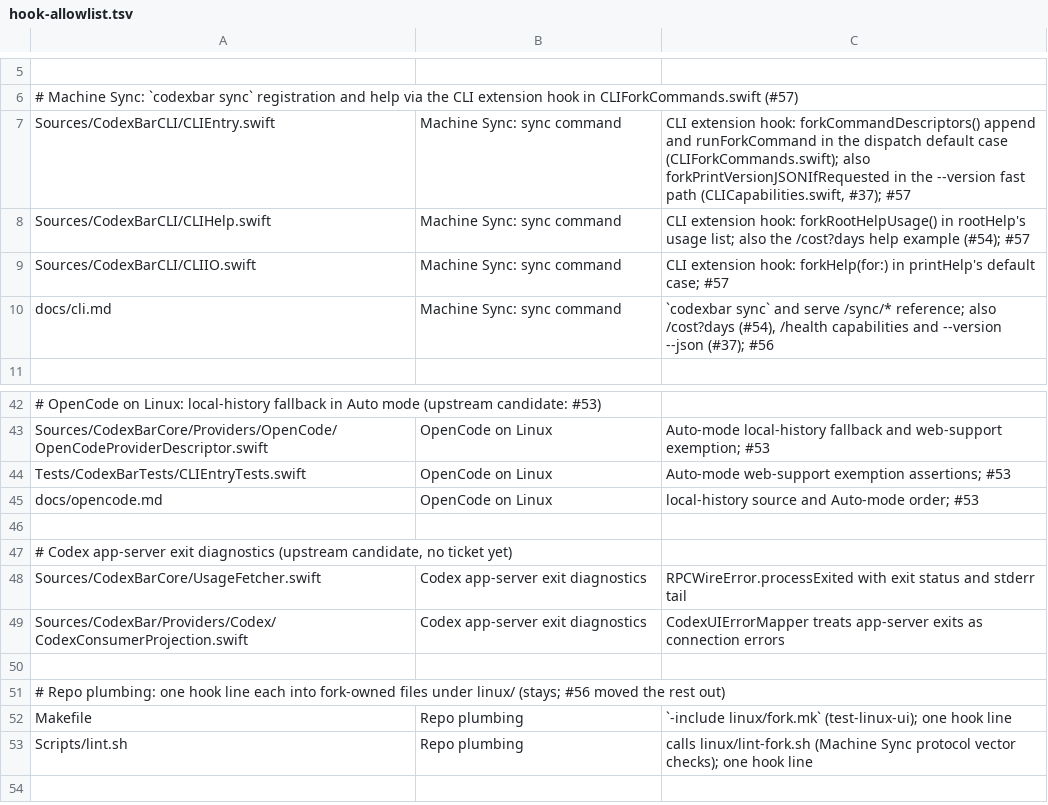
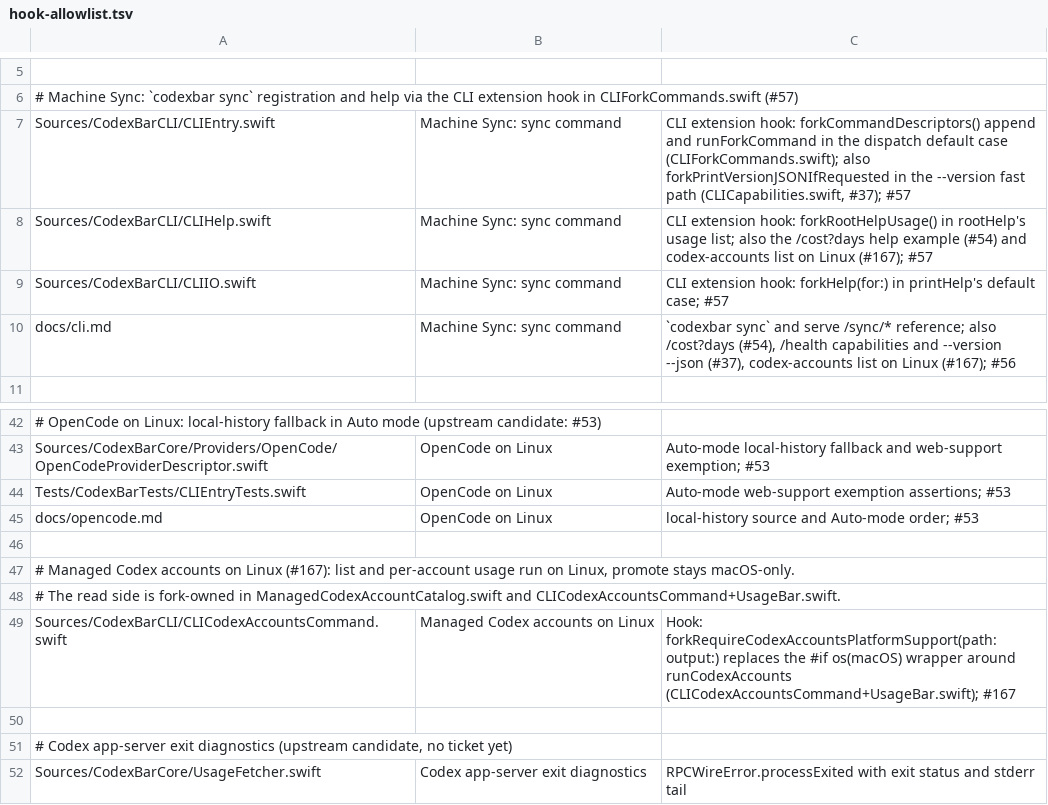
Before and after one commit to felipearosr/UsageBar, a TSV file: linux/upstream/hook-allowlist.tsv, drawn as a sheet; only a part is shown, gaps mark what is left out; the shorter side is filled out with more unchanged rows.

```diff
--- a/linux/upstream/hook-allowlist.tsv
+++ b/linux/upstream/hook-allowlist.tsv
@@ -7,5 +7,5 @@
 Sources/CodexBarCLI/CLIEntry.swift	Machine Sync: sync command	CLI extension hook: forkCommandDescriptors() append and runForkCommand in the dispatch default case (CLIForkCommands.swift); also forkPrintVersionJSONIfRequested in the --version fast path (CLICapabilities.swift, #37); #57
-Sources/CodexBarCLI/CLIHelp.swift	Machine Sync: sync command	CLI extension hook: forkRootHelpUsage() in rootHelp's usage list; also the /cost?days help example (#54); #57
+Sources/CodexBarCLI/CLIHelp.swift	Machine Sync: sync command	CLI extension hook: forkRootHelpUsage() in rootHelp's usage list; also the /cost?days help example (#54) and codex-accounts list on Linux (#167); #57
 Sources/CodexBarCLI/CLIIO.swift	Machine Sync: sync command	CLI extension hook: forkHelp(for:) in printHelp's default case; #57
-docs/cli.md	Machine Sync: sync command	`codexbar sync` and serve /sync/* reference; also /cost?days (#54), /health capabilities and --version --json (#37); #56
+docs/cli.md	Machine Sync: sync command	`codexbar sync` and serve /sync/* reference; also /cost?days (#54), /health capabilities and --version --json (#37), codex-accounts list on Linux (#167); #56
 
@@ -45,2 +45,6 @@ Tests/CodexBarTests/CLIEntryTests.swift	OpenCode on Linux	Auto-mode web-support
 docs/opencode.md	OpenCode on Linux	local-history source and Auto-mode order; #53
+
+# Managed Codex accounts on Linux (#167): list and per-account usage run on Linux, promote stays macOS-only.
+# The read side is fork-owned in ManagedCodexAccountCatalog.swift and CLICodexAccountsCommand+UsageBar.swift.
+Sources/CodexBarCLI/CLICodexAccountsCommand.swift	Managed Codex accounts on Linux	Hook: forkRequireCodexAccountsPlatformSupport(path:output:) replaces the #if os(macOS) wrapper around runCodexAccounts (CLICodexAccountsCommand+UsageBar.swift); #167
 
```
Also changed, not shown: 7 other files.
